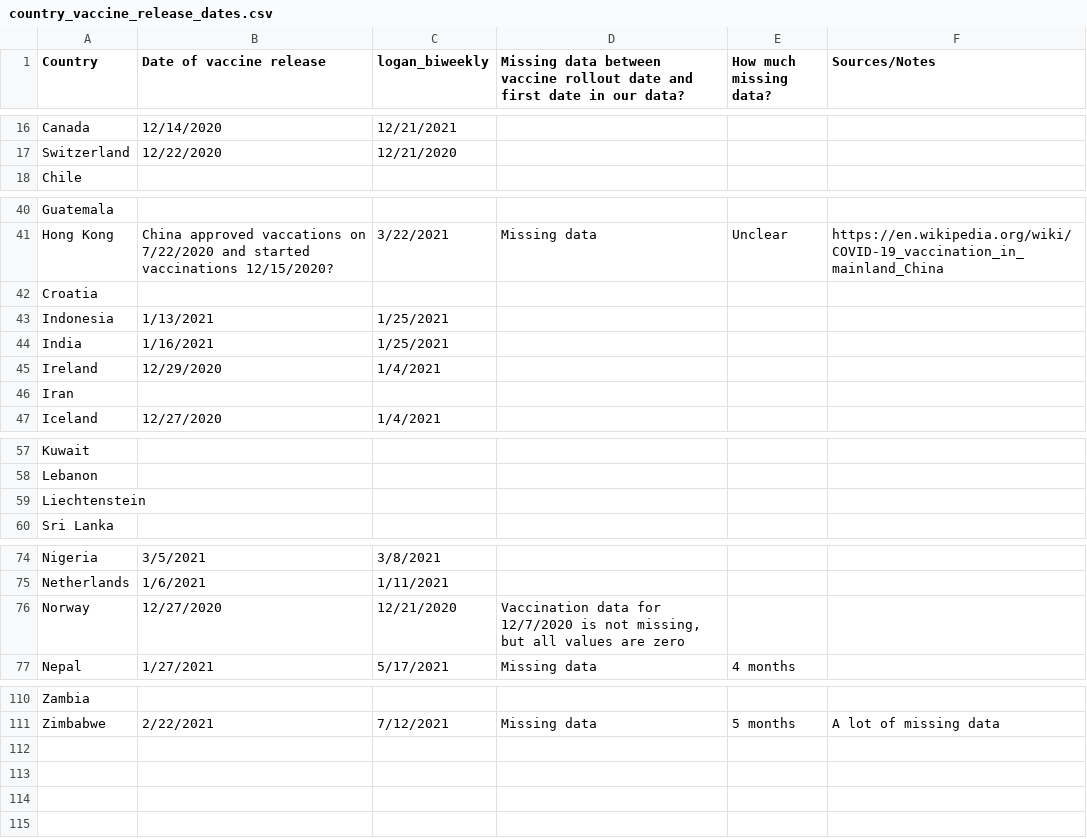
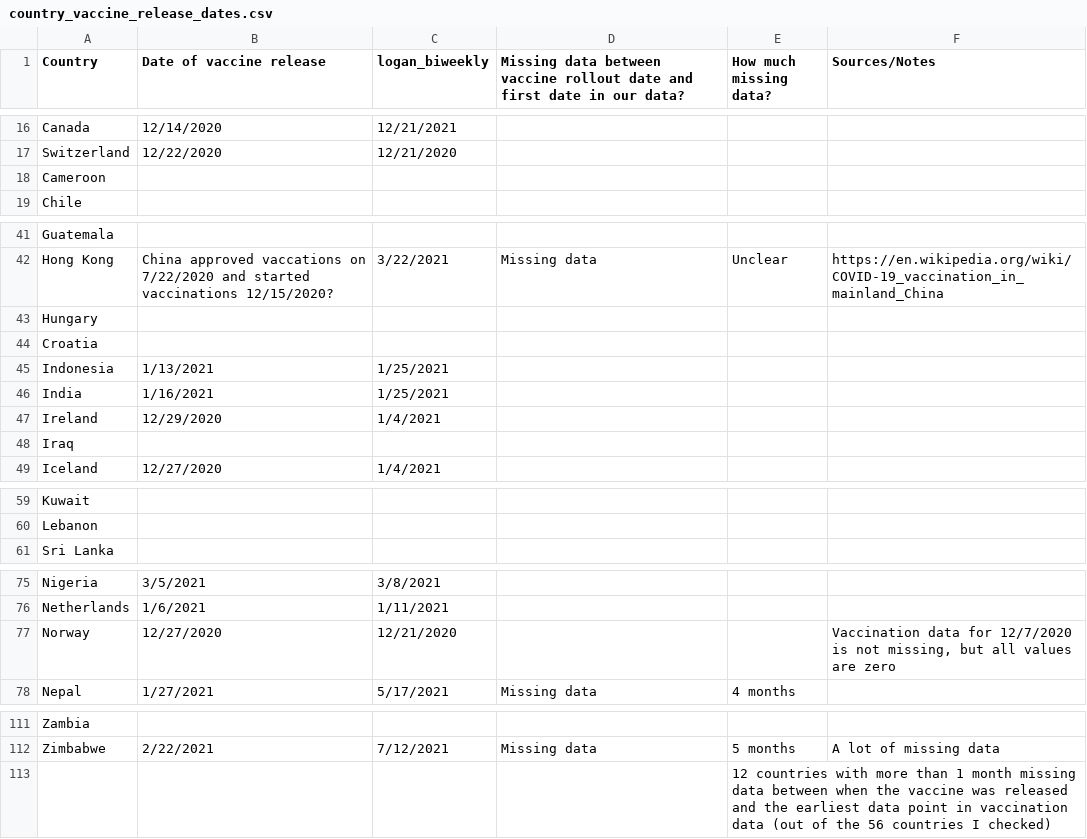
Before and after one commit to gportill/ml_final_project, a CSV file: Data/country_vaccine_release_dates.csv, drawn as a sheet; only a part is shown, gaps mark what is left out.

Commit message:
update list of countries

```diff
--- a/Data/country_vaccine_release_dates.csv
+++ b/Data/country_vaccine_release_dates.csv
@@ -17,2 +17,3 @@ Canada,12/14/2020,12/21/2021,,,
 Switzerland,12/22/2020,12/21/2020,,,
+Cameroon,,,,,
 Chile,,,,,
@@ -41,2 +42,3 @@ Guatemala,,,,,
 Hong Kong,China approved vaccations on 7/22/2020 and started vaccinations 12/15/2020? ,3/22/2021,Missing data,Unclear,https://en.wikipedia.org/wiki/COVID-19_vaccination_in_mainland_China
+Hungary,,,,,
 Croatia,,,,,
@@ -45,3 +47,3 @@ India,1/16/2021,1/25/2021,,,
 Ireland,12/29/2020,1/4/2021,,,
-Iran,,,,,
+Iraq,,,,,
 Iceland,12/27/2020,1/4/2021,,,
@@ -58,3 +60,2 @@ Kuwait,,,,,
 Lebanon,,,,,
-Liechtenstein,,,,,
 Sri Lanka,,,,,
@@ -75,3 +76,3 @@ Nigeria,3/5/2021,3/8/2021,,,
 Netherlands,1/6/2021,1/11/2021,,,
-Norway,12/27/2020,12/21/2020,"Vaccination data for 12/7/2020 is not missing, but all values are zero",,
+Norway,12/27/2020,12/21/2020,,,"Vaccination data for 12/7/2020 is not missing, but all values are zero"
 Nepal,1/27/2021,5/17/2021,Missing data,4 months,
@@ -111 +112,2 @@ Zambia,,,,,
 Zimbabwe,2/22/2021,7/12/2021,Missing data,5 months,A lot of missing data
+,,,,12 countries with more than 1 month missing data between when the vaccine was released and the earliest data point in vaccination data (out of the 56 countries I checked) ,
```
